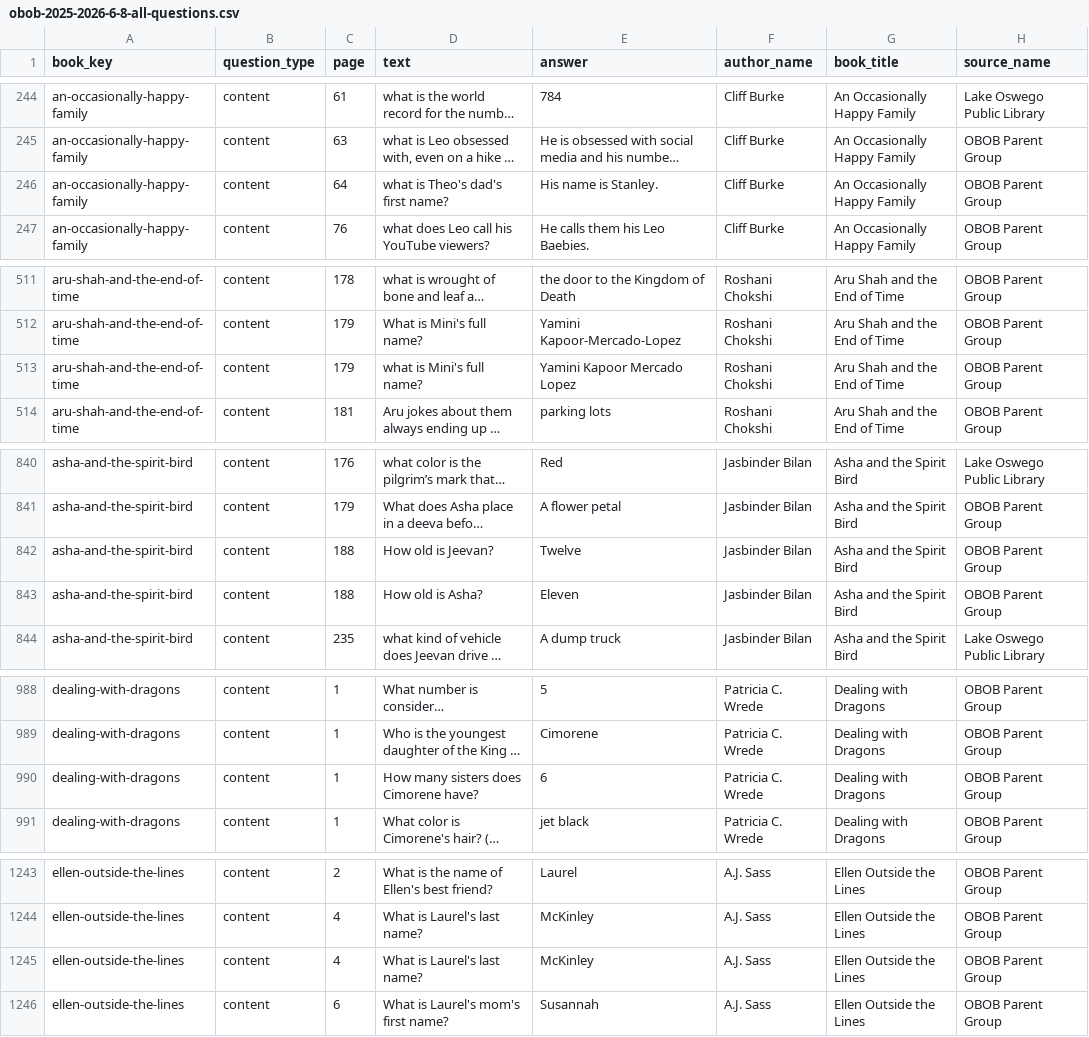
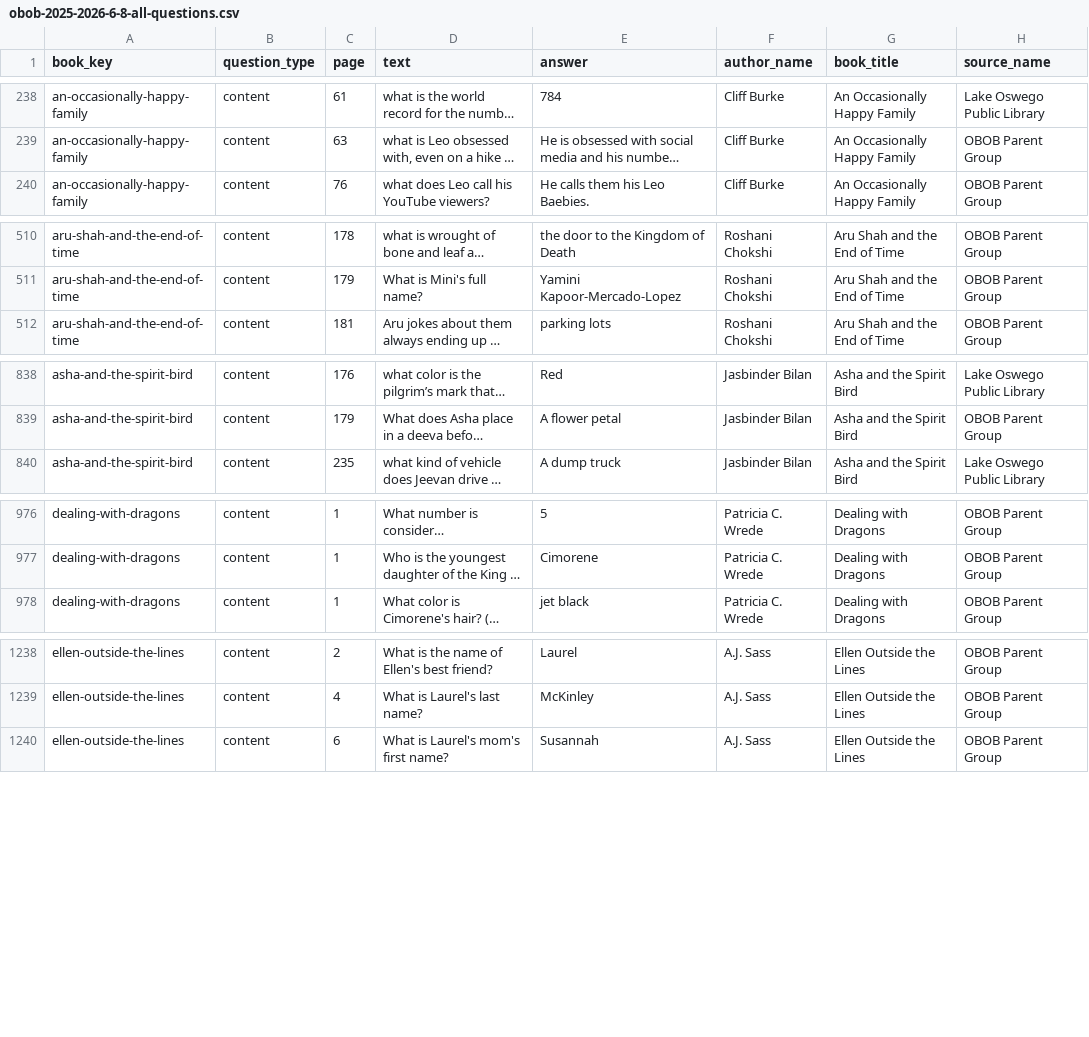
Before and after one commit to brianellin/obob-nextjs, a CSV file: public/exports/2025-2026/6-8/obob-2025-2026-6-8-all-questions.csv, drawn as a sheet; only a part is shown, gaps mark what is left out; long unchanged cells end in …; removed rows and columns are numbered as before the commit, all else as after; the diff covers the shown part only; the diff names each change by its address in the sheet, - before the commit and + after, or states it on an @@ line.

```diff
--- a/public/exports/2025-2026/6-8/obob-2025-2026-6-8-all-questions.csv
+++ b/public/exports/2025-2026/6-8/obob-2025-2026-6-8-all-questions.csv
-row 246: an-occasionally-happy-family | content | 64 | what is Theo's dad's first name? | His name is Stanley. | Cliff Burke | An Occasionally Happy Family | OBOB Parent Group
-row 513: aru-shah-and-the-end-of-time | content | 179 | what is Mini's full name? | Yamini Kapoor Mercado Lopez | Roshani Chokshi | Aru Shah and the End of Time | OBOB Parent Group
-row 842: asha-and-the-spirit-bird | content | 188 | How old is Jeevan? | Twelve | Jasbinder Bilan | Asha and the Spirit Bird | OBOB Parent Group
-row 843: asha-and-the-spirit-bird | content | 188 | How old is Asha? | Eleven | Jasbinder Bilan | Asha and the Spirit Bird | OBOB Parent Group
-row 990: dealing-with-dragons | content | 1 | How many sisters does Cimorene have? | 6 | Patricia C. Wrede | Dealing with Dragons | OBOB Parent Group
-row 1245: ellen-outside-the-lines | content | 4 | What is Laurel's last name? | McKinley | A.J. Sass | Ellen Outside the Lines | OBOB Parent Group
```
Also changed, not shown: 4 removed rows and 53 moved rows elsewhere in this file, public/exports/2024-2025/3-5/obob-2024-2025-3-5-all-questions.csv, public/exports/2024-2025/3-5/the-name-of-this-book-is-secret-2024-2025-3-5.csv, 44 other files.
